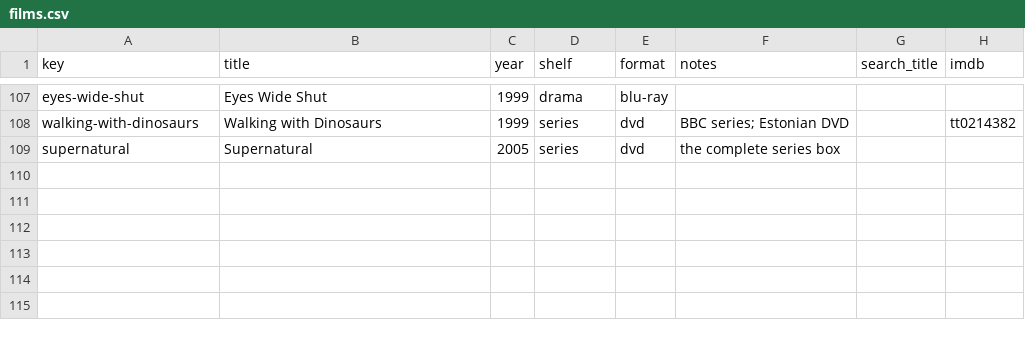
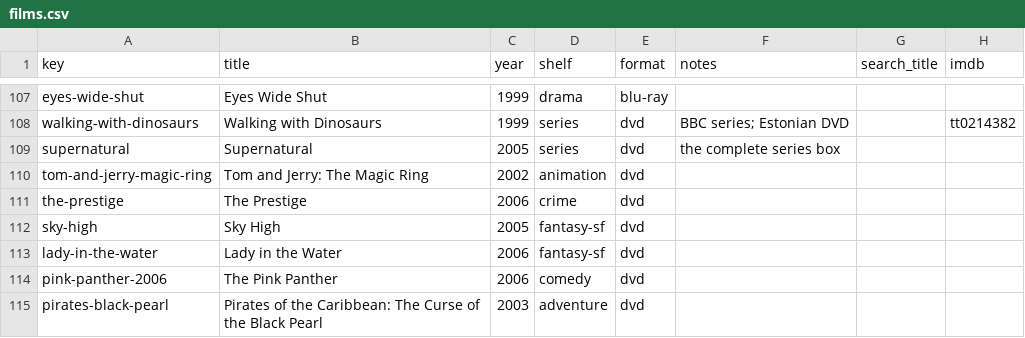
Before and after one commit to cptx13/cptx.ee, a CSV file: data/library/films.csv, drawn as a sheet; only a part is shown, gaps mark what is left out.

Commit message:
films: six more from Carlos (Magic Ring, Prestige, Sky High, Lady in the Water, Pink Panther, Black Pearl); episodes/no-dialogue labels

```diff
--- a/data/library/films.csv
+++ b/data/library/films.csv
@@ -109 +109,7 @@ walking-with-dinosaurs,Walking with Dinosaurs,1999,series,dvd,BBC series; Estoni
 supernatural,Supernatural,2005,series,dvd,the complete series box,,
+tom-and-jerry-magic-ring,Tom and Jerry: The Magic Ring,2002,animation,dvd,,,
+the-prestige,The Prestige,2006,crime,dvd,,,
+sky-high,Sky High,2005,fantasy-sf,dvd,,,
+lady-in-the-water,Lady in the Water,2006,fantasy-sf,dvd,,,
+pink-panther-2006,The Pink Panther,2006,comedy,dvd,,,
+pirates-black-pearl,Pirates of the Caribbean: The Curse of the Black Pearl,2003,adventure,dvd,,,
```
Also changed, not shown: 1 other file.
